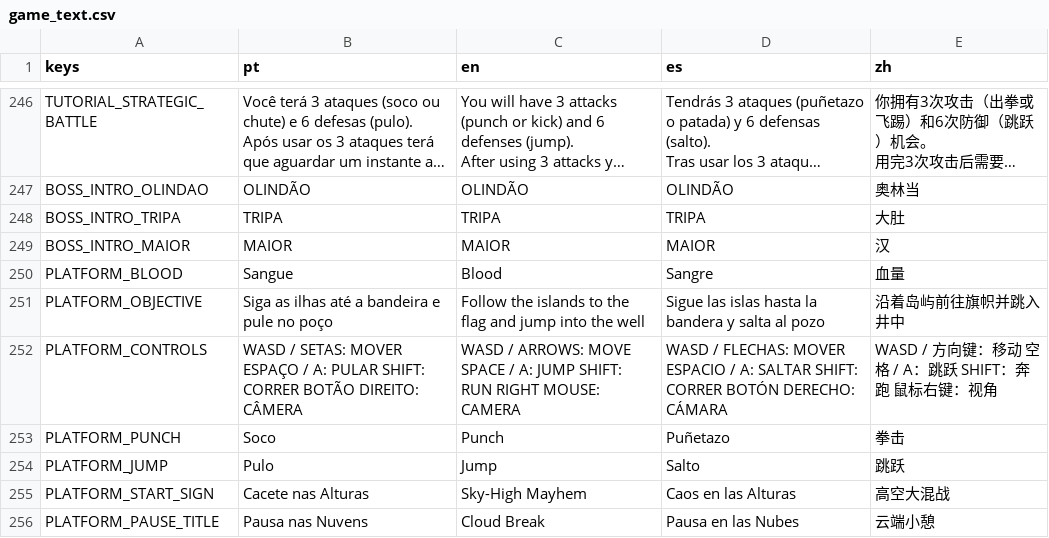
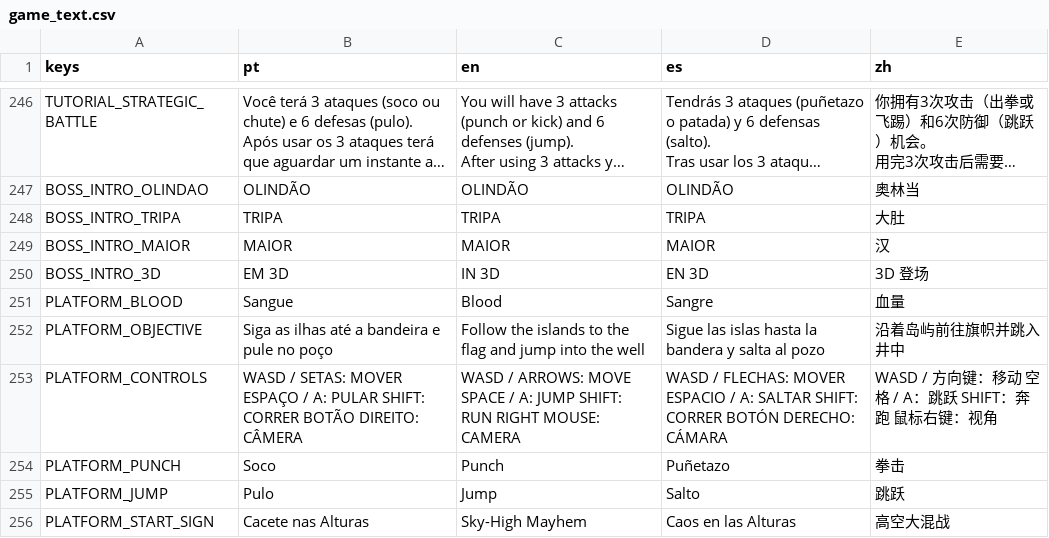
Before and after one commit to hileydson/As-Aventuras-de-Maycon-O-Resgate-do-Cabelo, a CSV file: translations/game_text.csv, drawn as a sheet; only a part is shown, gaps mark what is left out; the shorter side is filled out with more unchanged rows; long unchanged cells end in ….

```diff
--- a/translations/game_text.csv
+++ b/translations/game_text.csv
@@ -281,2 +281,3 @@ BOSS_INTRO_TRIPA,TRIPA,TRIPA,TRIPA,大肚
 BOSS_INTRO_MAIOR,MAIOR,MAIOR,MAIOR,汉
+BOSS_INTRO_3D,EM 3D,IN 3D,EN 3D,3D 登场
 PLATFORM_BLOOD,Sangue,Blood,Sangre,血量
```
Also changed, not shown: 19 other files.
